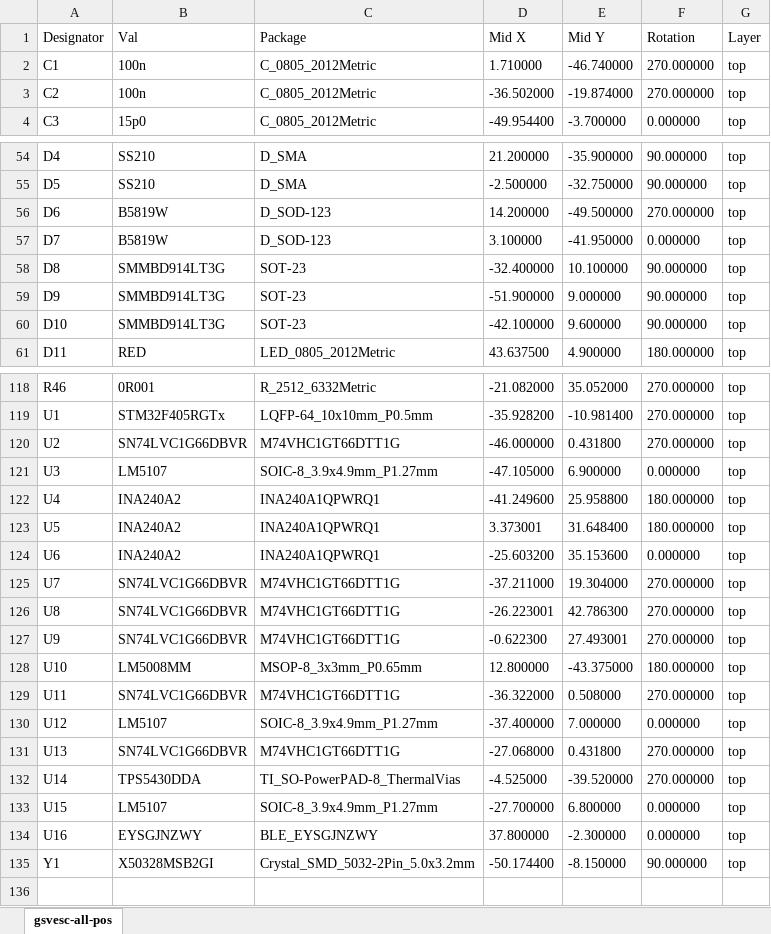
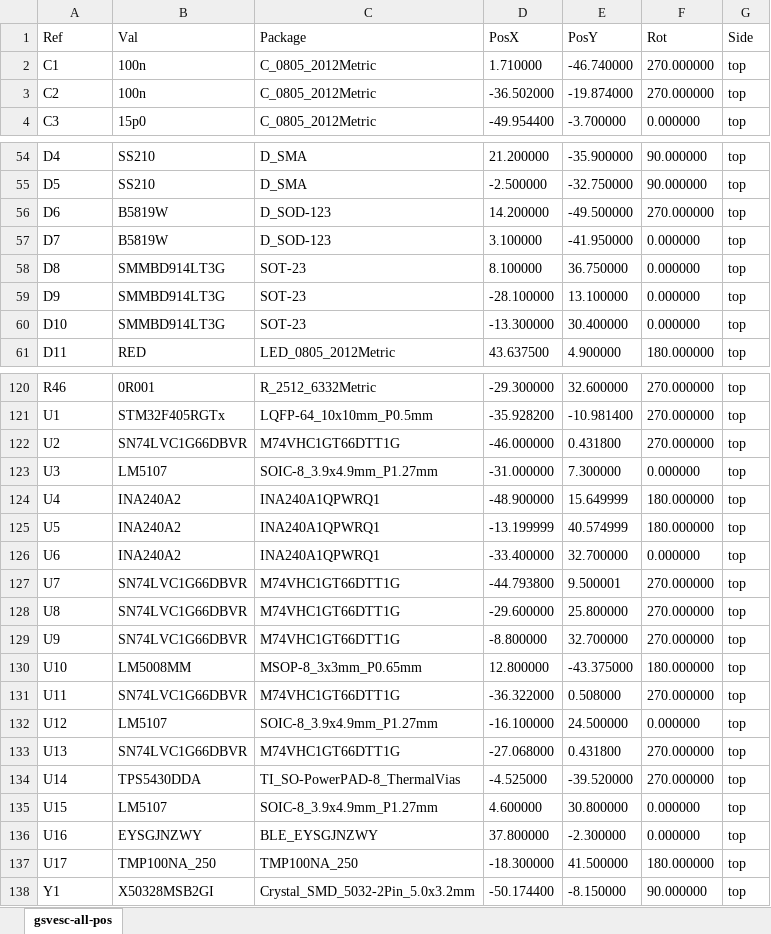
Before and after one commit to CTSchorsch/gesc, an Excel workbook: gsvesc-top-pos.xlsx, sheet gsvesc-all-pos, drawn as a sheet; only a part is shown, gaps mark what is left out; values as stored, in another font and other column widths than the file's, no borders; removed rows and columns are numbered as before the commit, all else as after; the diff covers the shown part only; the diff names each change by its address in the sheet, - before the commit and + after, or states it on an @@ line.

```diff
--- a/gsvesc-top-pos.xlsx (sheet gsvesc-all-pos)
+++ b/gsvesc-top-pos.xlsx (sheet gsvesc-all-pos)
-row 1: Designator | Val | Package | Mid X | Mid Y | Rotation | Layer
+row 1: Ref | Val | Package | PosX | PosY | Rot | Side
-D58: -32.400000
+D58: 8.100000
-E58: 10.100000
+E58: 36.750000
-F58:F60: 90.000000
+F58:F60: 0.000000
-D59: -51.900000
+D59: -28.100000
-E59: 9.000000
+E59: 13.100000
-D60: -42.100000
+D60: -13.300000
-E60: 9.600000
+E60: 30.400000
-D120: -21.082000
+D120: -29.300000
-E120: 35.052000
+E120: 32.600000
-D123: -47.105000
+D123: -31.000000
-E123: 6.900000
+E123: 7.300000
-D124: -41.249600
+D124: -48.900000
-E124: 25.958800
+E124: 15.649999
-D125: 3.373001
+D125: -13.199999
-E125: 31.648400
+E125: 40.574999
-D126: -25.603200
+D126: -33.400000
-E126: 35.153600
+E126: 32.700000
-D127: -37.211000
+D127: -44.793800
-E127: 19.304000
+E127: 9.500001
-D128: -26.223001
+D128: -29.600000
-E128: 42.786300
+E128: 25.800000
-D129: -0.622300
+D129: -8.800000
-E129: 27.493001
+E129: 32.700000
-D132: -37.400000
+D132: -16.100000
-E132: 7.000000
+E132: 24.500000
-D135: -27.700000
+D135: 4.600000
-E135: 6.800000
+E135: 30.800000
+row 137: U17 | TMP100NA_250 | TMP100NA_250 | -18.300000 | 41.500000 | 180.000000 | top
```
Also changed, not shown: 2 added rows and 89 edited cells elsewhere in this sheet, gsvesc-jlcbom.xlsx, 32 other files.
